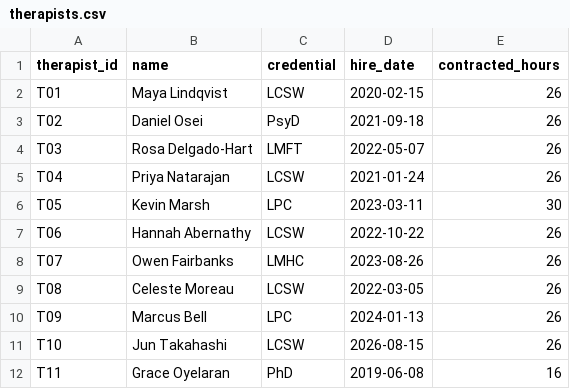
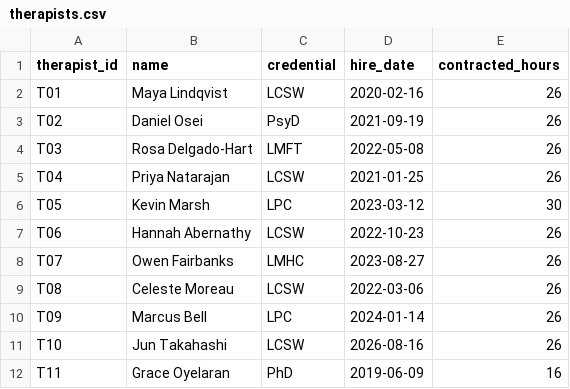
Before and after one commit to brigitteaftan/Sailor-case-bh-quality-app, a CSV file: data/raw/therapists.csv, drawn as a sheet.

```diff
--- a/data/raw/therapists.csv
+++ b/data/raw/therapists.csv
@@ -1,12 +1,12 @@
 therapist_id,name,credential,hire_date,contracted_hours
-T01,Maya Lindqvist,LCSW,2020-02-15,26
-T02,Daniel Osei,PsyD,2021-09-18,26
-T03,Rosa Delgado-Hart,LMFT,2022-05-07,26
-T04,Priya Natarajan,LCSW,2021-01-24,26
-T05,Kevin Marsh,LPC,2023-03-11,30
-T06,Hannah Abernathy,LCSW,2022-10-22,26
-T07,Owen Fairbanks,LMHC,2023-08-26,26
-T08,Celeste Moreau,LCSW,2022-03-05,26
-T09,Marcus Bell,LPC,2024-01-13,26
-T10,Jun Takahashi,LCSW,2026-08-15,26
-T11,Grace Oyelaran,PhD,2019-06-08,16
+T01,Maya Lindqvist,LCSW,2020-02-16,26
+T02,Daniel Osei,PsyD,2021-09-19,26
+T03,Rosa Delgado-Hart,LMFT,2022-05-08,26
+T04,Priya Natarajan,LCSW,2021-01-25,26
+T05,Kevin Marsh,LPC,2023-03-12,30
+T06,Hannah Abernathy,LCSW,2022-10-23,26
+T07,Owen Fairbanks,LMHC,2023-08-27,26
+T08,Celeste Moreau,LCSW,2022-03-06,26
+T09,Marcus Bell,LPC,2024-01-14,26
+T10,Jun Takahashi,LCSW,2026-08-16,26
+T11,Grace Oyelaran,PhD,2019-06-09,16
```
Also changed, not shown: data/computed/case_flags.csv, data/raw/assessments.csv, 9 other files.
